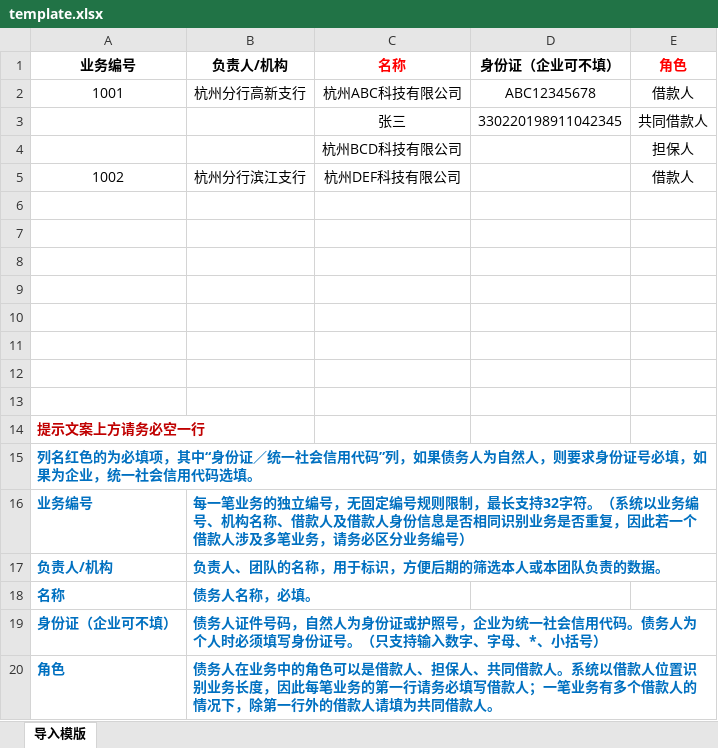
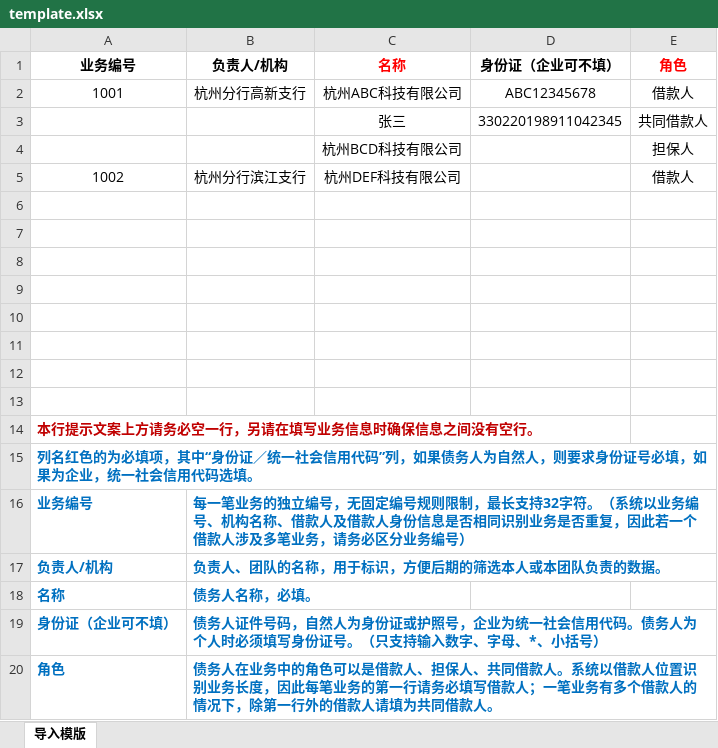
Before and after one commit to wushuaixing/assets-monitor-react, an Excel workbook: src/static/template.xlsx, sheet 导入模版, drawn as a sheet; values as stored, in another font and other column widths than the file's, no borders; the diff names each change by its address in the sheet, - before the commit and + after, or states it on an @@ line.

Commit message:
fix[导入业务]excel内容调整

```diff
--- a/src/static/template.xlsx (sheet 导入模版)
+++ b/src/static/template.xlsx (sheet 导入模版)
-A14 (业务编号): 提示文案上方请务必空一行
+A14 (业务编号): 本行提示文案上方请务必空一行，另请在填写业务信息时确保信息之间没有空行。
```
